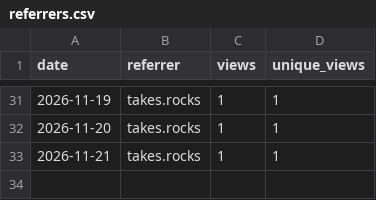
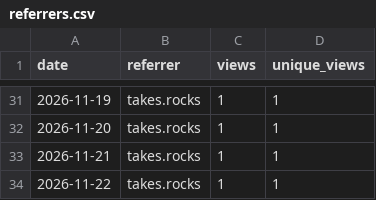
Before and after one commit to bar-amir/takes, a CSV file: referrers.csv, drawn as a sheet; only a part is shown, gaps mark what is left out; the diff names each change by its address in the sheet, - before the commit and + after, or states it on an @@ line.

```diff
--- a/referrers.csv
+++ b/referrers.csv
+row 34: 2026-11-22 | takes.rocks | 1 | 1
```
Also changed, not shown: daily.csv, releases.csv, 1 other file.
